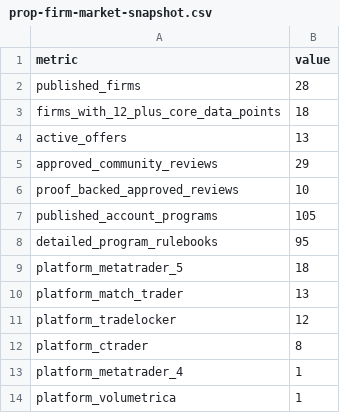
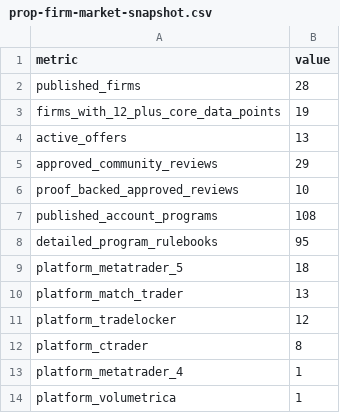
Before and after one commit to rankmyprop-cell/rankmyprop, a CSV file: public/data/prop-firm-market-snapshot.csv, drawn as a sheet.

```diff
--- a/public/data/prop-firm-market-snapshot.csv
+++ b/public/data/prop-firm-market-snapshot.csv
@@ -2,3 +2,3 @@
 "published_firms","28"
-"firms_with_12_plus_core_data_points","18"
+"firms_with_12_plus_core_data_points","19"
 "active_offers","13"
@@ -6,3 +6,3 @@
 "proof_backed_approved_reviews","10"
-"published_account_programs","105"
+"published_account_programs","108"
 "detailed_program_rulebooks","95"
```
Also changed, not shown: 13 other files.
